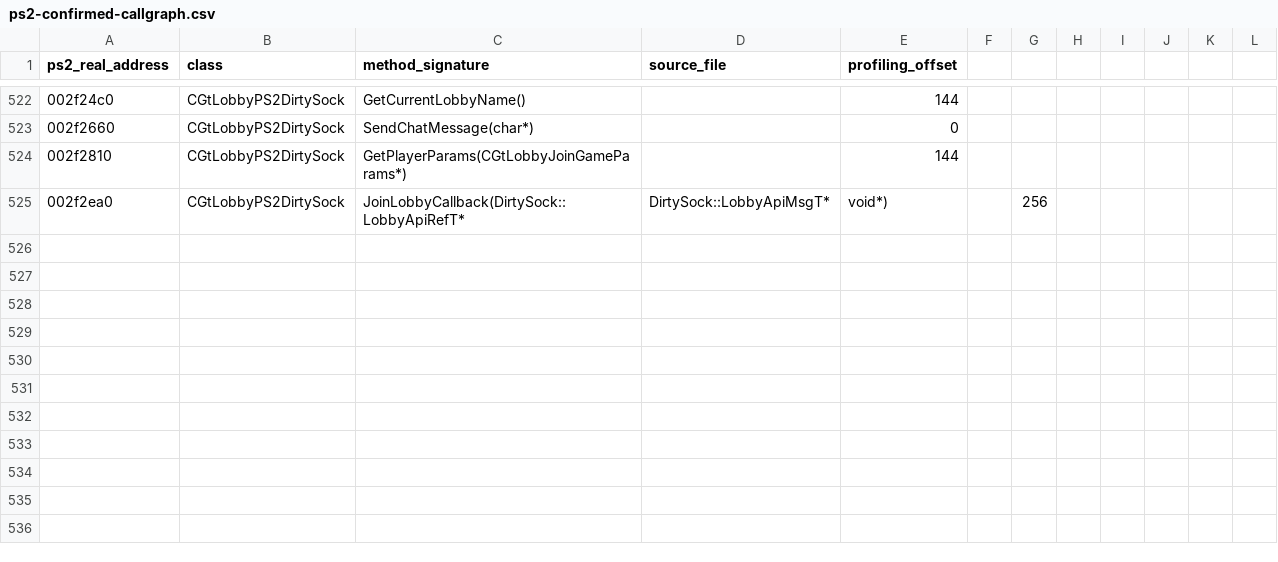
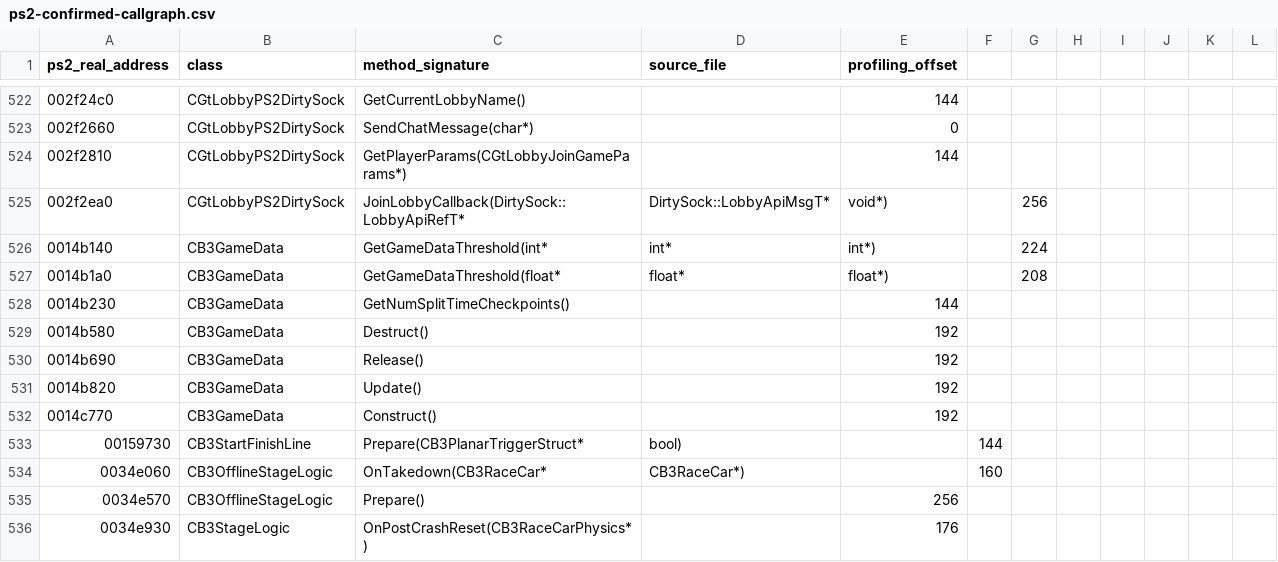
Before and after one commit to shipa-2/burnout3, a CSV file: research/data/ps2-confirmed-callgraph.csv, drawn as a sheet; only a part is shown, gaps mark what is left out; the diff names each change by its address in the sheet, - before the commit and + after, or states it on an @@ line.

Commit message:
Extend PS2 game data callgraph

```diff
--- a/research/data/ps2-confirmed-callgraph.csv
+++ b/research/data/ps2-confirmed-callgraph.csv
+row 526: 0014b140 | CB3GameData | GetGameDataThreshold(int* | int* | int*) |  | 224
+row 527: 0014b1a0 | CB3GameData | GetGameDataThreshold(float* | float* | float*) |  | 208
+row 528: 0014b230 | CB3GameData | GetNumSplitTimeCheckpoints() |  | 144
+row 529: 0014b580 | CB3GameData | Destruct() |  | 192
+row 530: 0014b690 | CB3GameData | Release() |  | 192
+row 531: 0014b820 | CB3GameData | Update() |  | 192
+row 532: 0014c770 | CB3GameData | Construct() |  | 192
+row 533: 00159730 | CB3StartFinishLine | Prepare(CB3PlanarTriggerStruct* | bool) |  | 144
+row 534: 0034e060 | CB3OfflineStageLogic | OnTakedown(CB3RaceCar* | CB3RaceCar*) |  | 160
+row 535: 0034e570 | CB3OfflineStageLogic | Prepare() |  | 256
+row 536: 0034e930 | CB3StageLogic | OnPostCrashReset(CB3RaceCarPhysics*) |  | 176
```
Also changed, not shown: 1 other file.
